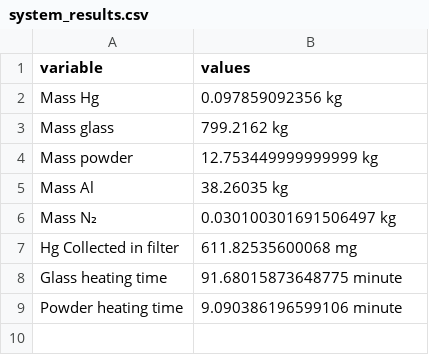
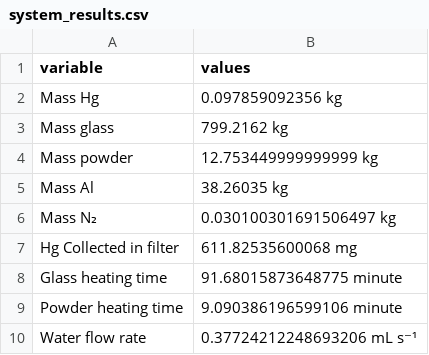
Before and after one commit to Jarrod-Angove/mate464-calc, a CSV file: system_results.csv, drawn as a sheet; the diff names each change by its address in the sheet, - before the commit and + after, or states it on an @@ line.

Commit message:
added water flow rate to system results

```diff
--- a/system_results.csv
+++ b/system_results.csv
+row 10: Water flow rate | 0.37724212248693206 mL s⁻¹
```
Also changed, not shown: system_parameters.csv, 2 other files.
